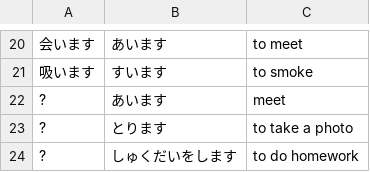
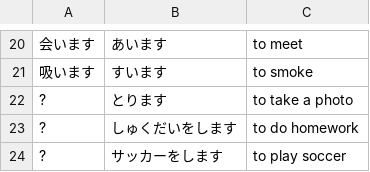
Before and after one commit to ishafayetul/learn-japanese-bd, a CSV file: level/N5/All Verbs/Vocabulary/Vocab-Lesson-Verbs.csv, drawn as a sheet; only a part is shown, gaps mark what is left out; the shorter side is filled out with more unchanged rows.

```diff
--- a/level/N5/All Verbs/Vocabulary/Vocab-Lesson-Verbs.csv
+++ b/level/N5/All Verbs/Vocabulary/Vocab-Lesson-Verbs.csv
@@ -21,3 +21,2 @@
 "吸います","すいます","to smoke"
-"?","あいます","meet "
 "?","とります","to take a photo"
```
Also changed, not shown: 3 other files.
